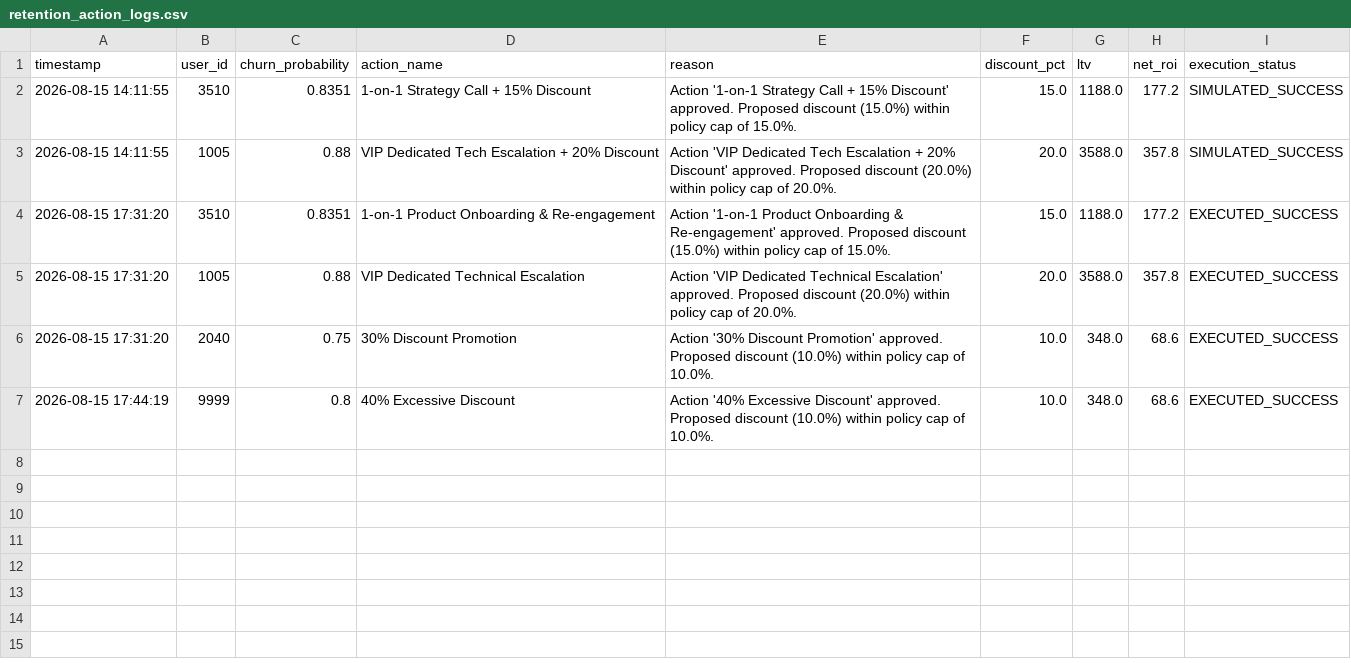
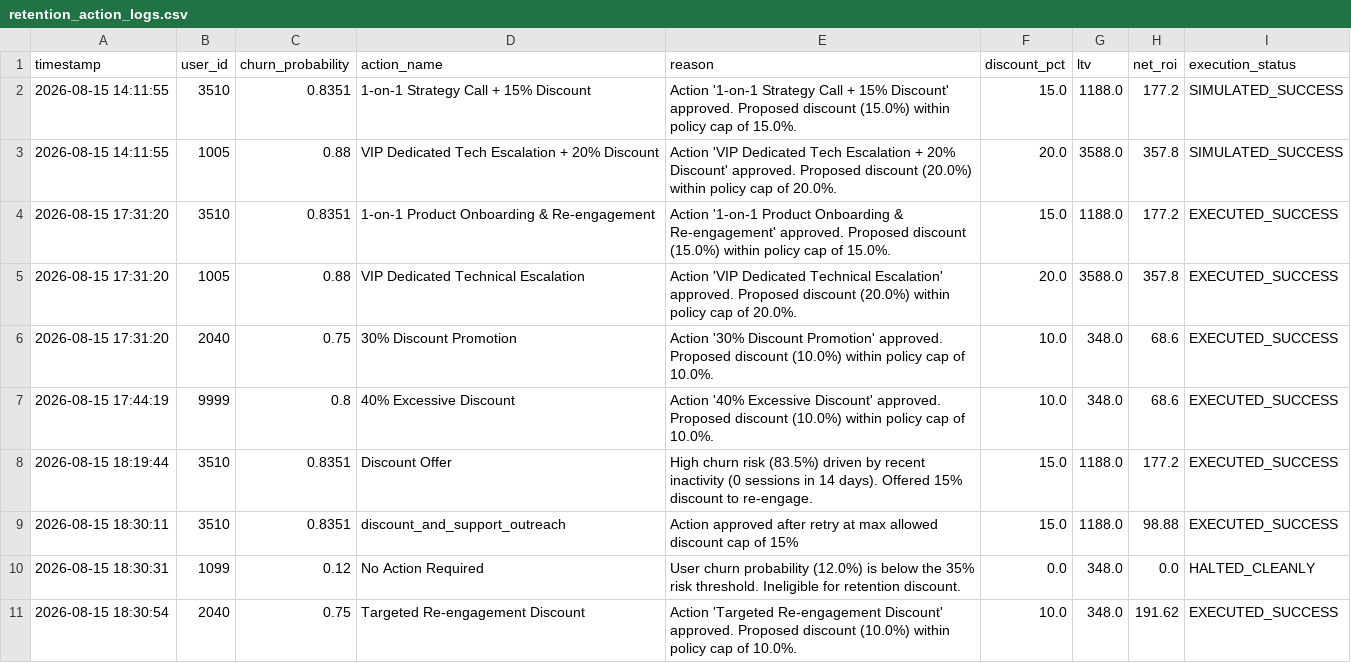
Before and after one commit to AbhinavGurrapu/churnguard-ai, a CSV file: data/retention_action_logs.csv, drawn as a sheet; the diff names each change by its address in the sheet, - before the commit and + after, or states it on an @@ line.

Commit message:
Gemini retention agent and guardrails

```diff
--- a/data/retention_action_logs.csv
+++ b/data/retention_action_logs.csv
+row 8: 2026-08-15 18:19:44 | 3510 | 0.8351 | Discount Offer | High churn risk (83.5%) driven by recent inactivity (0 sessions in 14 days). Offered 15% discount to re-engage. | 15.0 | 1188.0 | 177.2 | EXECUTED_SUCCESS
+row 9: 2026-08-15 18:30:11 | 3510 | 0.8351 | discount_and_support_outreach | Action approved after retry at max allowed discount cap of 15% | 15.0 | 1188.0 | 98.88 | EXECUTED_SUCCESS
+row 10: 2026-08-15 18:30:31 | 1099 | 0.12 | No Action Required | User churn probability (12.0%) is below the 35% risk threshold. Ineligible for retention discount. | 0.0 | 348.0 | 0.0 | HALTED_CLEANLY
+row 11: 2026-08-15 18:30:54 | 2040 | 0.75 | Targeted Re-engagement Discount | Action 'Targeted Re-engagement Discount' approved. Proposed discount (10.0%) within policy cap of 10.0%. | 10.0 | 348.0 | 191.62 | EXECUTED_SUCCESS
```
Also changed, not shown: 2 other files.
